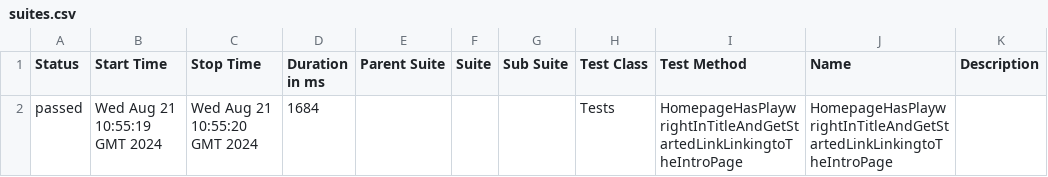
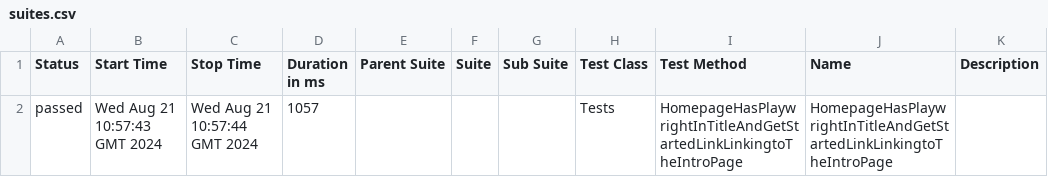
Before and after one commit to kmarek/csharp-playwright-demo, a CSV file: data/suites.csv, drawn as a sheet.

```diff
--- a/data/suites.csv
+++ b/data/suites.csv
@@ -1,2 +1,2 @@
 "Status","Start Time","Stop Time","Duration in ms","Parent Suite","Suite","Sub Suite","Test Class","Test Method","Name","Description"
-"passed","Wed Aug 21 10:55:19 GMT 2024","Wed Aug 21 10:55:20 GMT 2024","1684","","","","Tests","HomepageHasPlaywrightInTitleAndGetStartedLinkLinkingtoTheIntroPage","HomepageHasPlaywrightInTitleAndGetStartedLinkLinkingtoTheIntroPage",""
+"passed","Wed Aug 21 10:57:43 GMT 2024","Wed Aug 21 10:57:44 GMT 2024","1057","","","","Tests","HomepageHasPlaywrightInTitleAndGetStartedLinkLinkingtoTheIntroPage","HomepageHasPlaywrightInTitleAndGetStartedLinkLinkingtoTheIntroPage",""
```
Also changed, not shown: 23 other files.
